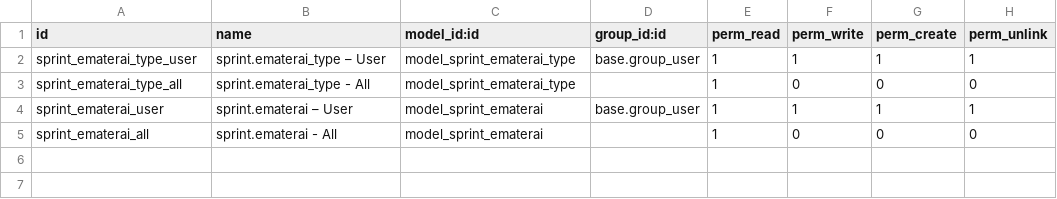
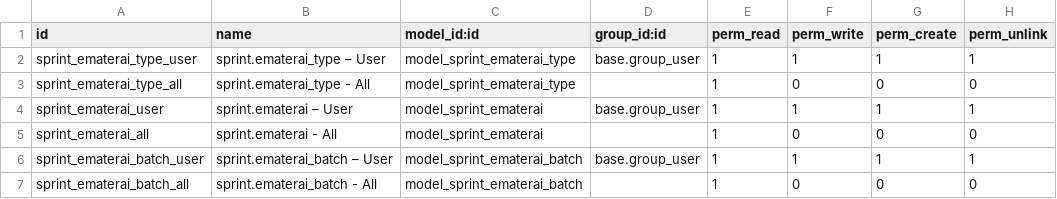
Before and after one commit to open-synergy/opnsynid-sprint, a CSV file: sprint_ematerai/security/ir.model.access.csv, drawn as a sheet.

Commit message:
[sprint_ematerai] 8.0.2.1.0

```diff
--- a/sprint_ematerai/security/ir.model.access.csv
+++ b/sprint_ematerai/security/ir.model.access.csv
@@ -5 +5,3 @@ sprint_ematerai_user,sprint.ematerai – User,model_sprint_ematerai,base.group_u
 sprint_ematerai_all,sprint.ematerai - All,model_sprint_ematerai,,1,0,0,0
+sprint_ematerai_batch_user,sprint.ematerai_batch – User,model_sprint_ematerai_batch,base.group_user,1,1,1,1
+sprint_ematerai_batch_all,sprint.ematerai_batch - All,model_sprint_ematerai_batch,,1,0,0,0
```
Also changed, not shown: 1 other file.
